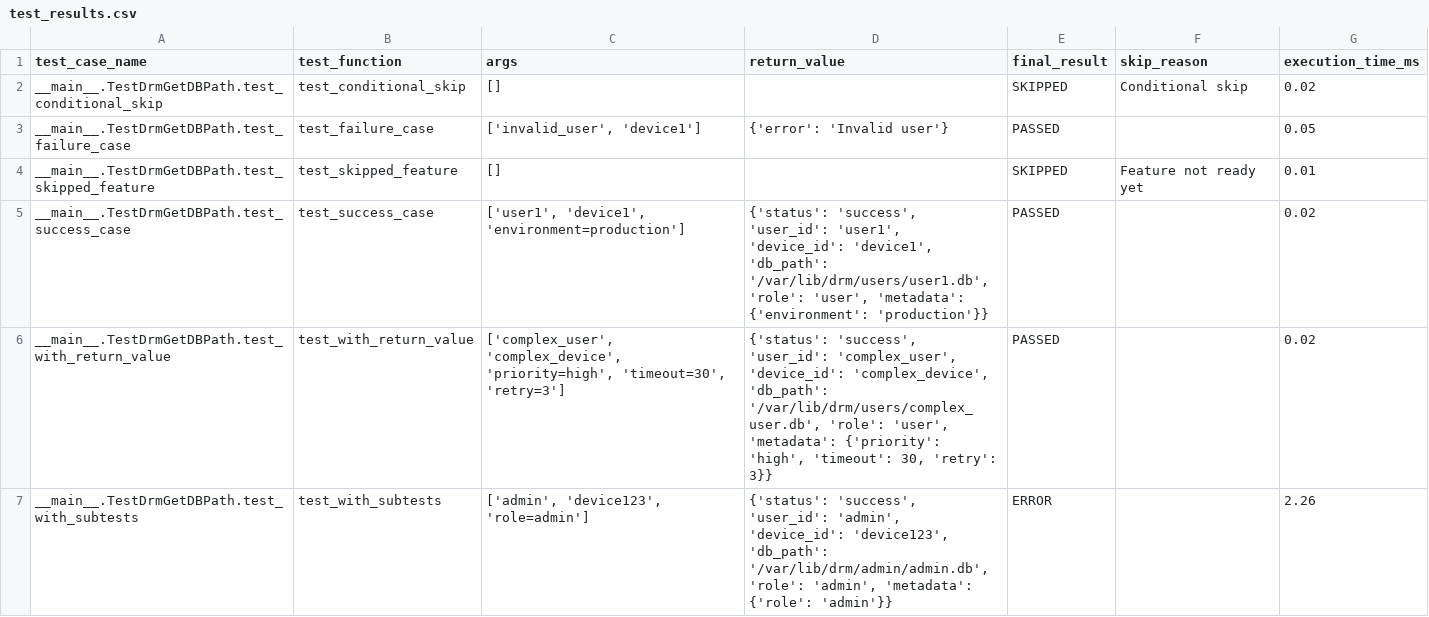
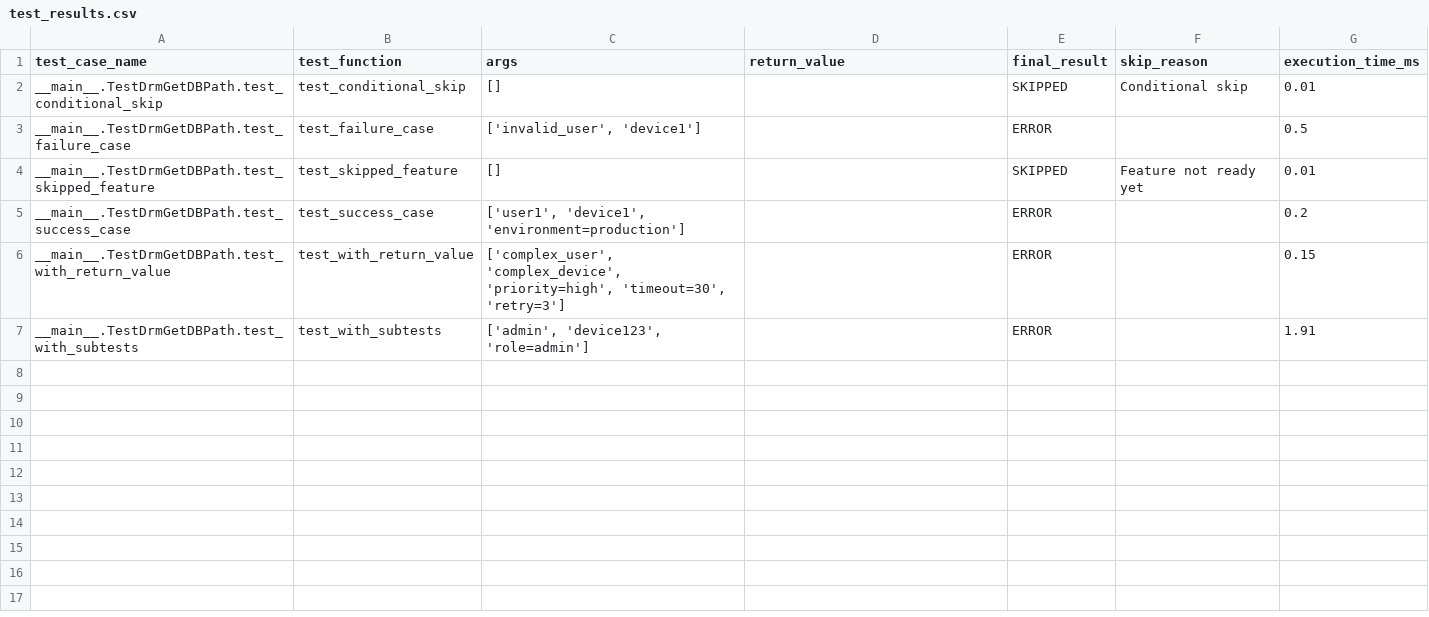
Before and after one commit to chungn18/python, a CSV file: test_results.csv, drawn as a sheet.

Commit message:
function exporting to csv file look good

```diff
--- a/test_results.csv
+++ b/test_results.csv
@@ -1,7 +1,7 @@
 test_case_name,test_function,args,return_value,final_result,skip_reason,execution_time_ms
-__main__.TestDrmGetDBPath.test_conditional_skip,test_conditional_skip,[],,SKIPPED,Conditional skip,0.02
-__main__.TestDrmGetDBPath.test_failure_case,test_failure_case,"['invalid_user', 'device1']",{'error': 'Invalid user'},PASSED,,0.05
+__main__.TestDrmGetDBPath.test_conditional_skip,test_conditional_skip,[],,SKIPPED,Conditional skip,0.01
+__main__.TestDrmGetDBPath.test_failure_case,test_failure_case,"['invalid_user', 'device1']",,ERROR,,0.5
 __main__.TestDrmGetDBPath.test_skipped_feature,test_skipped_feature,[],,SKIPPED,Feature not ready yet,0.01
-__main__.TestDrmGetDBPath.test_success_case,test_success_case,"['user1', 'device1', 'environment=production']","{'status': 'success', 'user_id': 'user1', 'device_id': 'device1', 'db_path': '/var/lib/drm/users/user1.db', 'role': 'user', 'metadata': {'environment': 'production'}}",PASSED,,0.02
-__main__.TestDrmGetDBPath.test_with_return_value,test_with_return_value,"['complex_user', 'complex_device', 'priority=high', 'timeout=30', 'retry=3']","{'status': 'success', 'user_id': 'complex_user', 'device_id': 'complex_device', 'db_path': '/var/lib/drm/users/complex_user.db', 'role': 'user', 'metadata': {'priority': 'high', 'timeout': 30, 'retry': 3}}",PASSED,,0.02
-__main__.TestDrmGetDBPath.test_with_subtests,test_with_subtests,"['admin', 'device123', 'role=admin']","{'status': 'success', 'user_id': 'admin', 'device_id': 'device123', 'db_path': '/var/lib/drm/admin/admin.db', 'role': 'admin', 'metadata': {'role': 'admin'}}",ERROR,,2.26
+__main__.TestDrmGetDBPath.test_success_case,test_success_case,"['user1', 'device1', 'environment=production']",,ERROR,,0.2
+__main__.TestDrmGetDBPath.test_with_return_value,test_with_return_value,"['complex_user', 'complex_device', 'priority=high', 'timeout=30', 'retry=3']",,ERROR,,0.15
+__main__.TestDrmGetDBPath.test_with_subtests,test_with_subtests,"['admin', 'device123', 'role=admin']",,ERROR,,1.91
```
Also changed, not shown: 2 other files.
